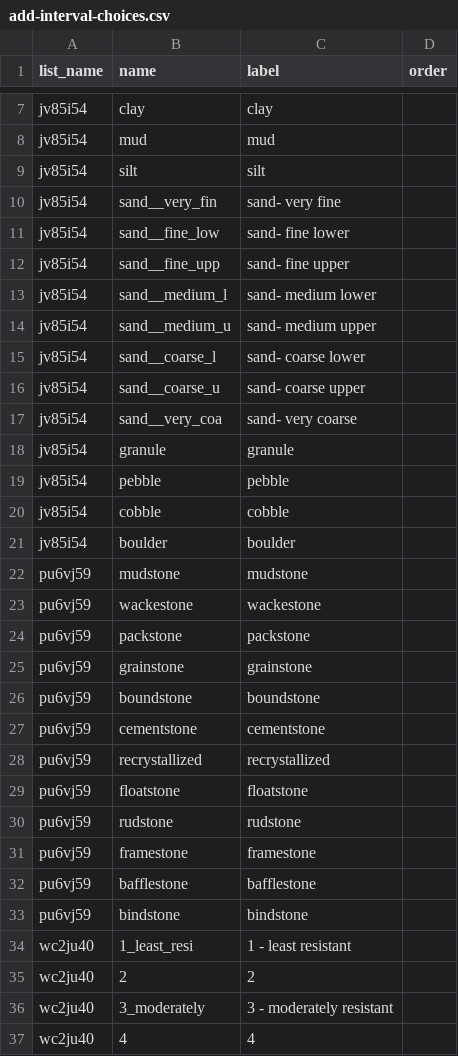
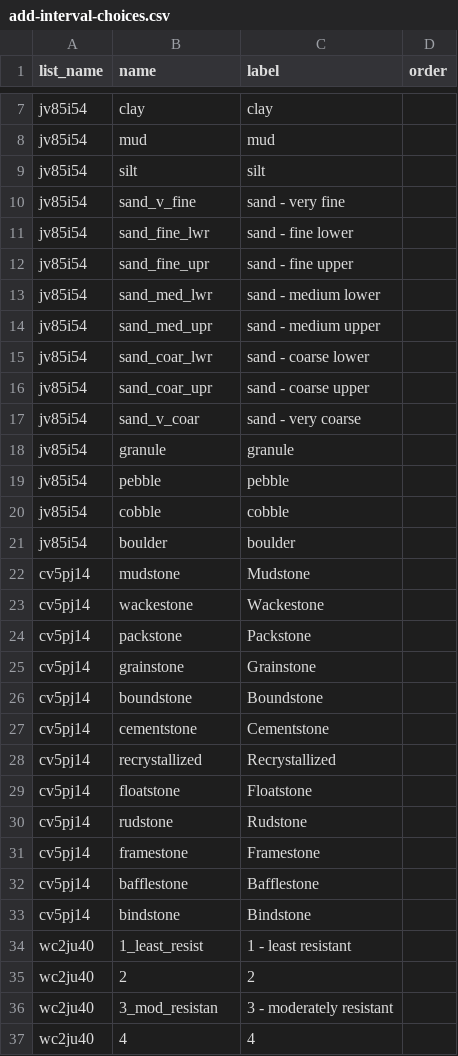
Before and after one commit to StraboSpot/strabo-mobile, a CSV file: www/app/data-models/sed/add-interval-choices.csv, drawn as a sheet; only a part is shown, gaps mark what is left out; the diff covers the shown part only.

```diff
--- a/www/app/data-models/sed/add-interval-choices.csv
+++ b/www/app/data-models/sed/add-interval-choices.csv
@@ -9,10 +9,10 @@ jv85i54,mud,mud,
 jv85i54,silt,silt,
-jv85i54,sand__very_fin,sand- very fine,
-jv85i54,sand__fine_low,sand- fine lower,
-jv85i54,sand__fine_upp,sand- fine upper,
-jv85i54,sand__medium_l,sand- medium lower,
-jv85i54,sand__medium_u,sand- medium upper,
-jv85i54,sand__coarse_l,sand- coarse lower,
-jv85i54,sand__coarse_u,sand- coarse upper,
-jv85i54,sand__very_coa,sand- very coarse,
+jv85i54,sand_v_fine,sand - very fine,
+jv85i54,sand_fine_lwr,sand - fine lower,
+jv85i54,sand_fine_upr,sand - fine upper,
+jv85i54,sand_med_lwr,sand - medium lower,
+jv85i54,sand_med_upr,sand - medium upper,
+jv85i54,sand_coar_lwr,sand - coarse lower,
+jv85i54,sand_coar_upr,sand - coarse upper,
+jv85i54,sand_v_coar,sand - very coarse,
 jv85i54,granule,granule,
@@ -21,17 +21,17 @@ jv85i54,cobble,cobble,
 jv85i54,boulder,boulder,
-pu6vj59,mudstone,mudstone,
-pu6vj59,wackestone,wackestone,
-pu6vj59,packstone,packstone,
-pu6vj59,grainstone,grainstone,
-pu6vj59,boundstone,boundstone,
-pu6vj59,cementstone,cementstone,
-pu6vj59,recrystallized,recrystallized,
-pu6vj59,floatstone,floatstone,
-pu6vj59,rudstone,rudstone,
-pu6vj59,framestone,framestone,
-pu6vj59,bafflestone,bafflestone,
-pu6vj59,bindstone,bindstone,
-wc2ju40,1_least_resi,1 - least resistant,
+cv5pj14,mudstone,Mudstone,
+cv5pj14,wackestone,Wackestone,
+cv5pj14,packstone,Packstone,
+cv5pj14,grainstone,Grainstone,
+cv5pj14,boundstone,Boundstone,
+cv5pj14,cementstone,Cementstone,
+cv5pj14,recrystallized,Recrystallized,
+cv5pj14,floatstone,Floatstone,
+cv5pj14,rudstone,Rudstone,
+cv5pj14,framestone,Framestone,
+cv5pj14,bafflestone,Bafflestone,
+cv5pj14,bindstone,Bindstone,
+wc2ju40,1_least_resist,1 - least resistant,
 wc2ju40,2,2 ,
-wc2ju40,3_moderately,3 - moderately resistant,
+wc2ju40,3_mod_resistan,3 - moderately resistant,
 wc2ju40,4,4,
```
Also changed, not shown: 1 edited cell elsewhere in this file, www/app/data-models/project_preferences-survey.csv, www/app/data-models/sed/add-interval-survey.csv, 24 other files.
